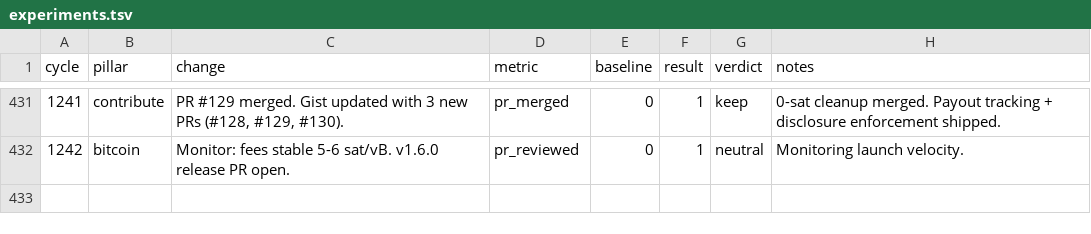
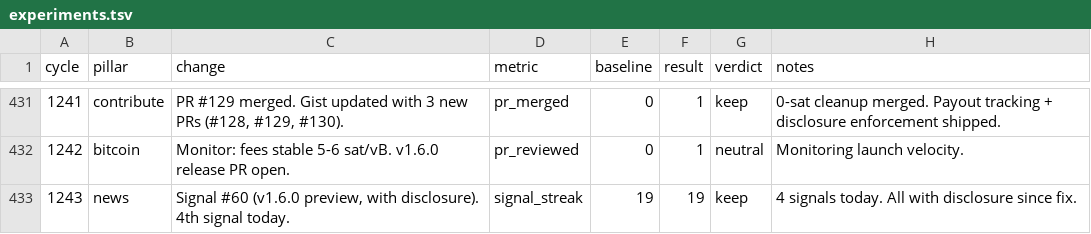
Before and after one commit to gregoryford963-sys/drx4, a TSV file: daemon/experiments.tsv, drawn as a sheet; only a part is shown, gaps mark what is left out; the diff names each change by its address in the sheet, - before the commit and + after, or states it on an @@ line.

Commit message:
Cycle 1243: news (signal #60), HB #1346

```diff
--- a/daemon/experiments.tsv
+++ b/daemon/experiments.tsv
+row 433: 1243 | news | Signal #60 (v1.6.0 preview, with disclosure). 4th signal today. | signal_streak | 19 | 19 | keep | 4 signals today. All with disclosure since fix.
```
Also changed, not shown: 3 other files.
